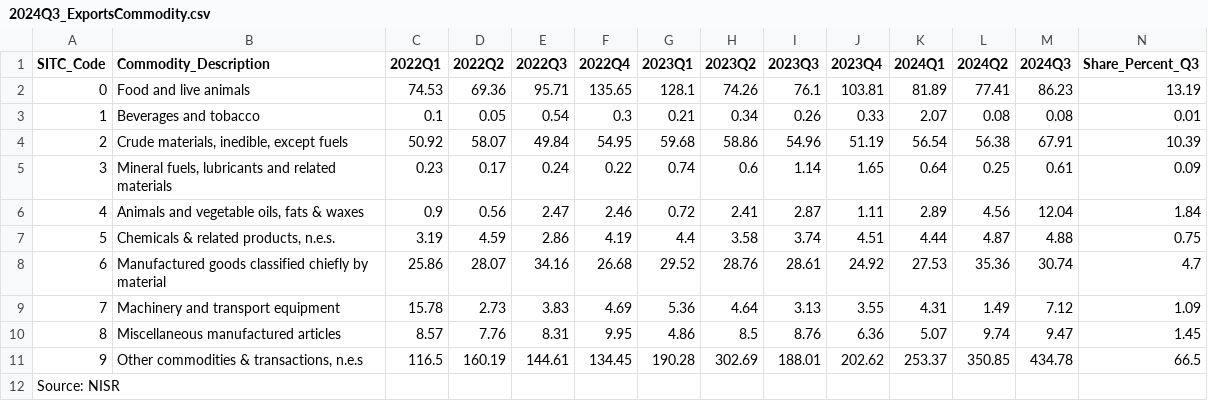
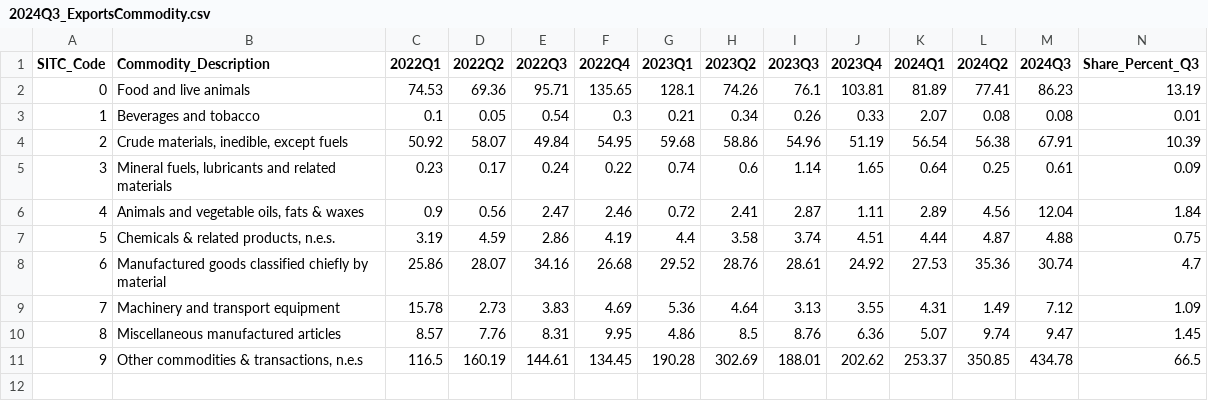
Before and after one commit to mangaorphy/NISR-HACKATON-2025, a CSV file: data/raw/2024Q3_ExportsCommodity.csv, drawn as a sheet; only a part is shown; rows hold the shown columns only; the diff names each change by its address in the sheet, - before the commit and + after, or states it on an @@ line.

```diff
--- a/data/raw/2024Q3_ExportsCommodity.csv
+++ b/data/raw/2024Q3_ExportsCommodity.csv
-row 12: Source: NISR
```
Also changed, not shown: data/raw/2024Q3_Trade_report_annexTables_0.xlsx - Total trade with the World.csv, 16 other files.
